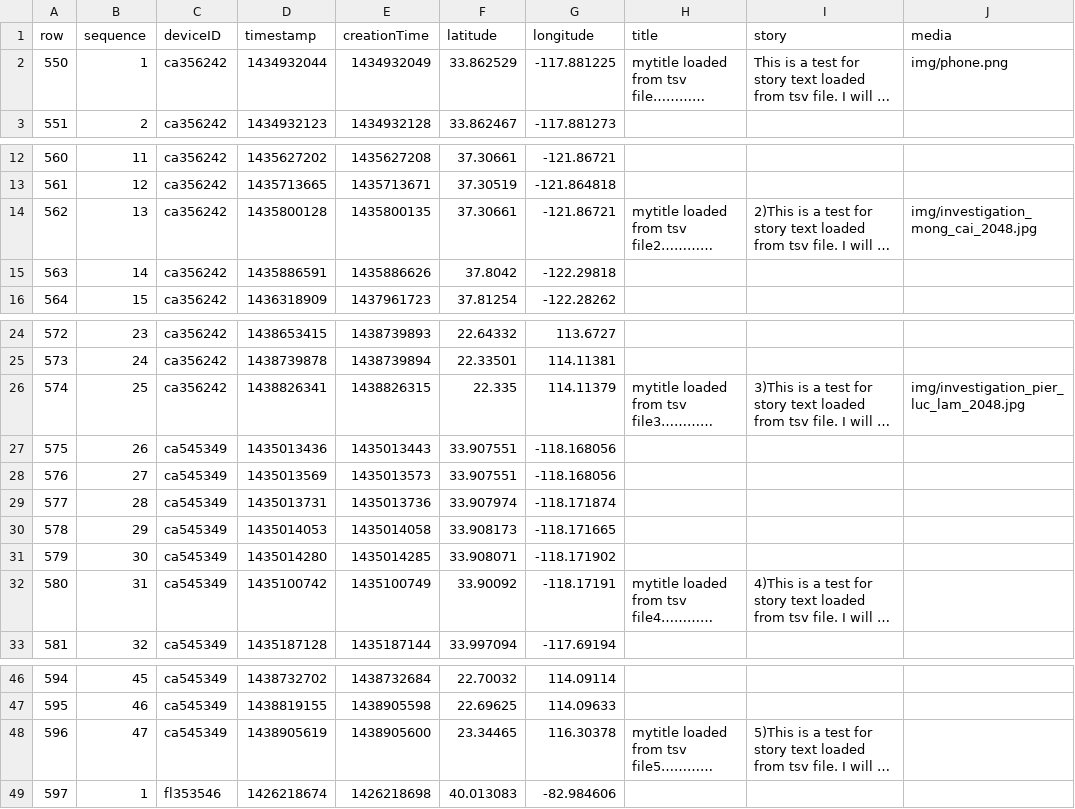
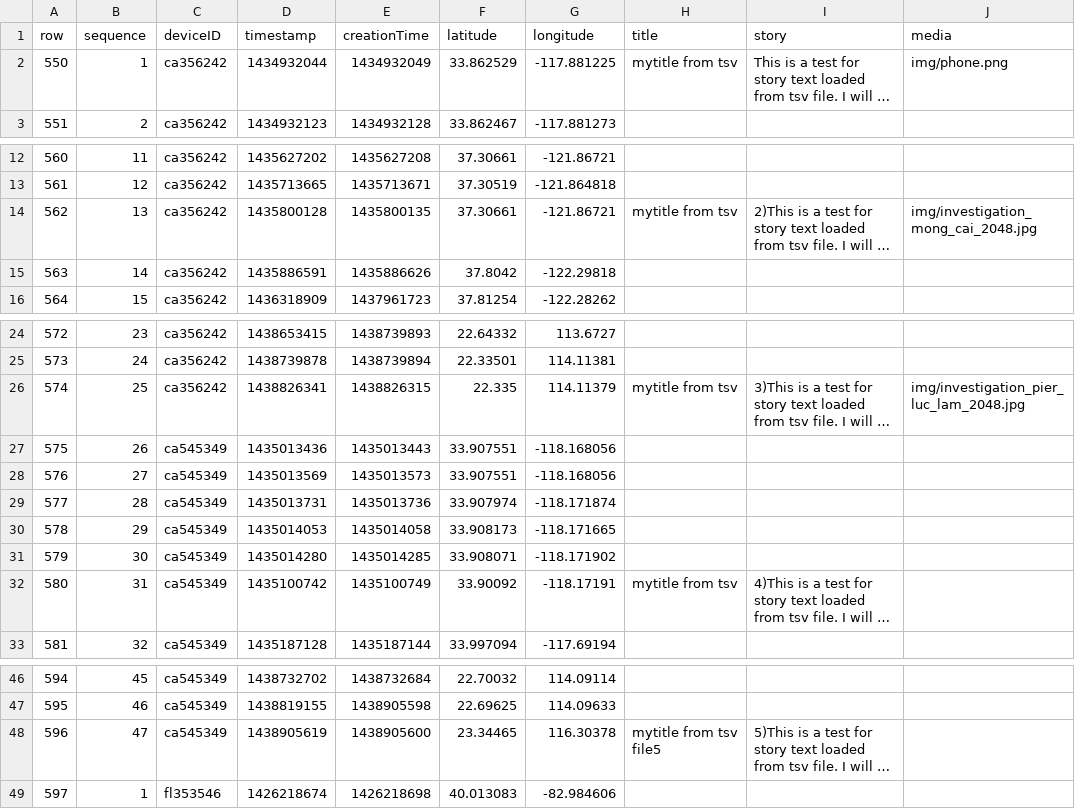
Before and after one commit to panthersuper/ewaste_sat, a TSV file: public/new_monitor_sim.tsv, drawn as a sheet; only a part is shown, gaps mark what is left out; long unchanged cells end in …; the diff names each change by its address in the sheet, - before the commit and + after, or states it on an @@ line.

```diff
--- a/public/new_monitor_sim.tsv
+++ b/public/new_monitor_sim.tsv
-H2 (title): mytitle loaded from tsv file…………
+H2 (title): mytitle from tsv
-H14 (title): mytitle loaded from tsv file2…………
+H14 (title): mytitle from tsv
-H26 (title): mytitle loaded from tsv file3…………
+H26 (title): mytitle from tsv
-H32 (title): mytitle loaded from tsv file4…………
+H32 (title): mytitle from tsv
-H48 (title): mytitle loaded from tsv file5…………
+H48 (title): mytitle from tsv file5
```
Also changed, not shown: 4 other files.
